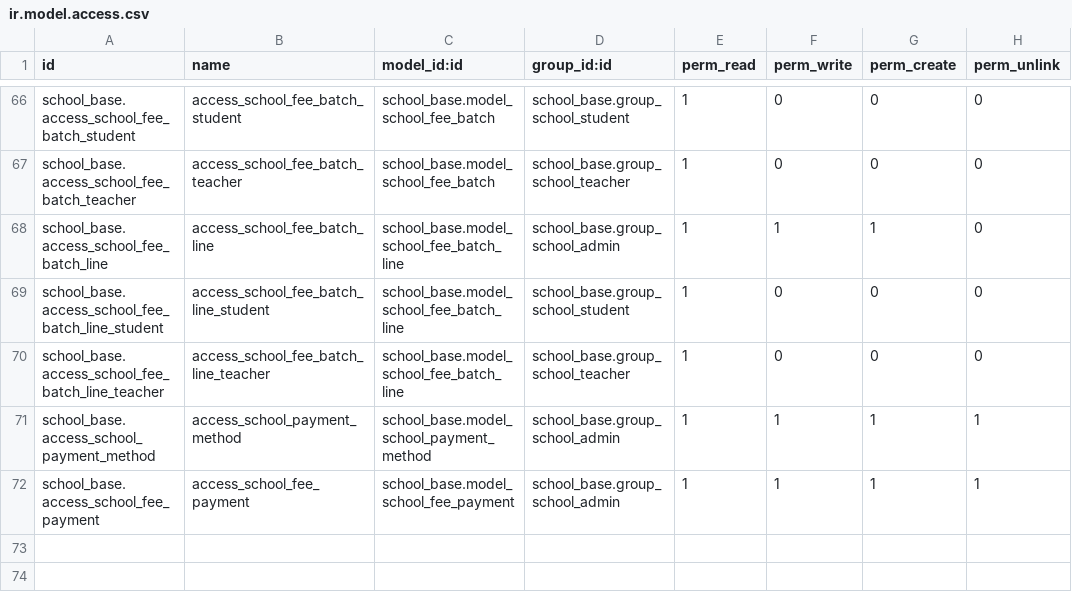
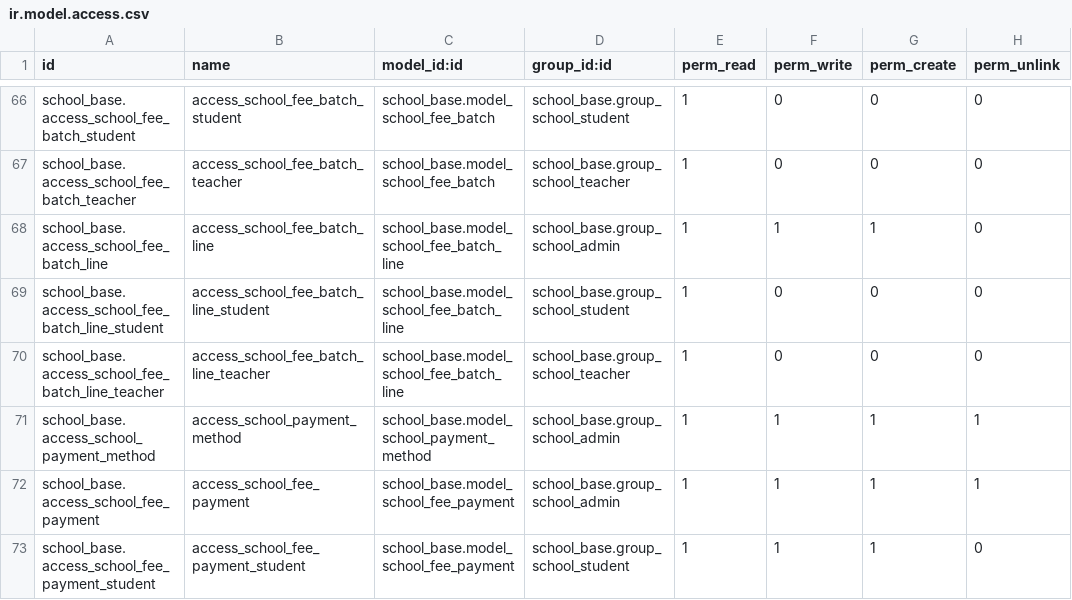
Before and after one commit to sohan964/school_base, a CSV file: security/ir.model.access.csv, drawn as a sheet; only a part is shown, gaps mark what is left out.

Commit message:
fees access given to student

```diff
--- a/security/ir.model.access.csv
+++ b/security/ir.model.access.csv
@@ -72 +72,2 @@ school_base.access_school_payment_method,access_school_payment_method,school_bas
 school_base.access_school_fee_payment,access_school_fee_payment,school_base.model_school_fee_payment,school_base.group_school_admin,1,1,1,1
+school_base.access_school_fee_payment_student,access_school_fee_payment_student,school_base.model_school_fee_payment,school_base.group_school_student,1,1,1,0
```
